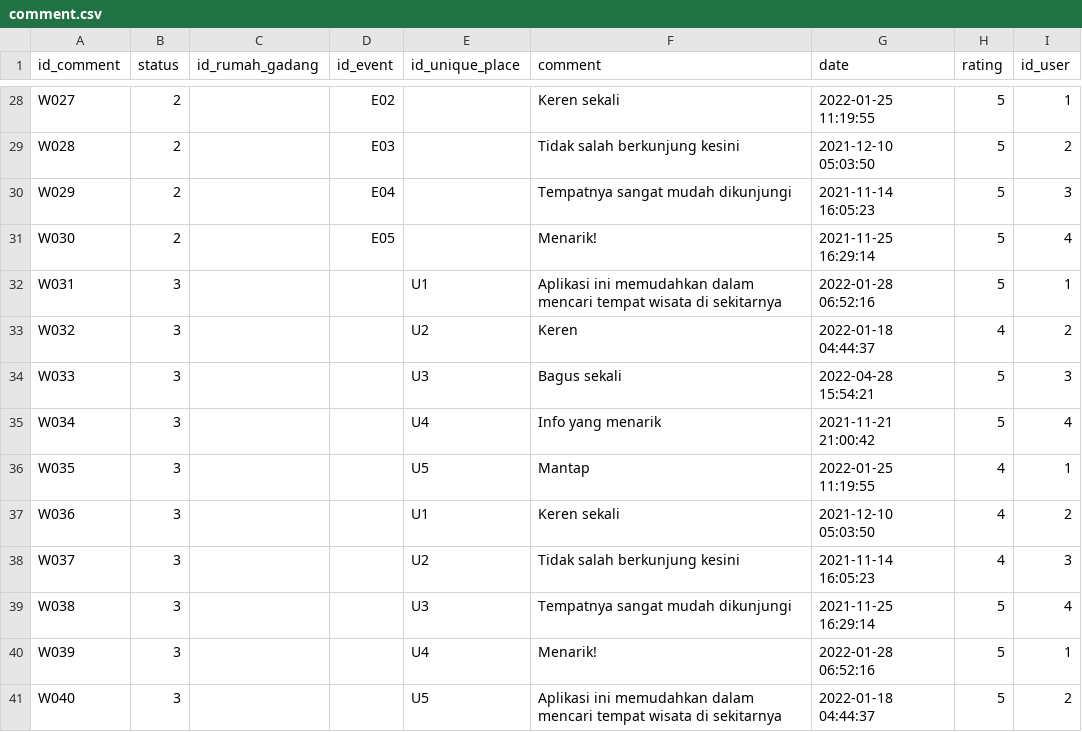
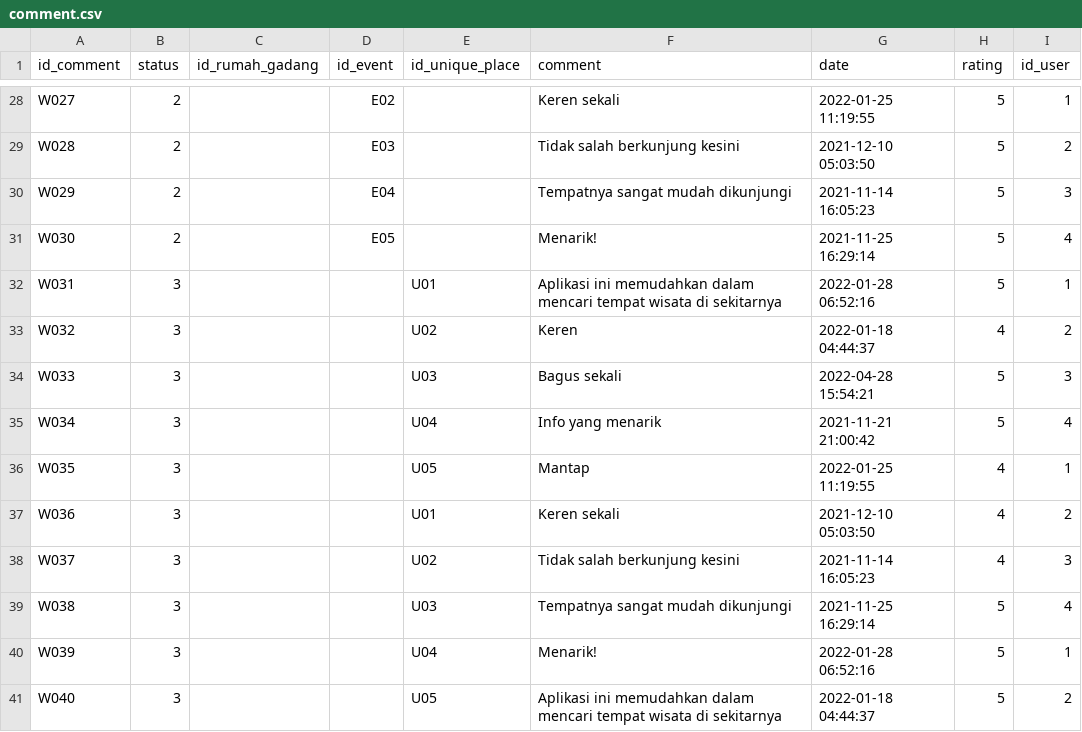
Before and after one commit to j03hanafi/desa-1000-rumah-gadang, a CSV file: writable/seeds/comment.csv, drawn as a sheet; only a part is shown, gaps mark what is left out.

```diff
--- a/writable/seeds/comment.csv
+++ b/writable/seeds/comment.csv
@@ -31,11 +31,11 @@ W029,2,,E04,,Tempatnya sangat mudah dikunjungi,2021-11-14 16:05:23,5,3
 W030,2,,E05,,Menarik!,2021-11-25 16:29:14,5,4
-W031,3,,,U1,Aplikasi ini memudahkan dalam mencari tempat wisata di sekitarnya,2022-01-28 06:52:16,5,1
-W032,3,,,U2,Keren,2022-01-18 04:44:37,4,2
-W033,3,,,U3,Bagus sekali,2022-04-28 15:54:21,5,3
-W034,3,,,U4,Info yang menarik,2021-11-21 21:00:42,5,4
-W035,3,,,U5,Mantap,2022-01-25 11:19:55,4,1
-W036,3,,,U1,Keren sekali,2021-12-10 05:03:50,4,2
-W037,3,,,U2,Tidak salah berkunjung kesini,2021-11-14 16:05:23,4,3
-W038,3,,,U3,Tempatnya sangat mudah dikunjungi,2021-11-25 16:29:14,5,4
-W039,3,,,U4,Menarik!,2022-01-28 06:52:16,5,1
-W040,3,,,U5,Aplikasi ini memudahkan dalam mencari tempat wisata di sekitarnya,2022-01-18 04:44:37,5,2
+W031,3,,,U01,Aplikasi ini memudahkan dalam mencari tempat wisata di sekitarnya,2022-01-28 06:52:16,5,1
+W032,3,,,U02,Keren,2022-01-18 04:44:37,4,2
+W033,3,,,U03,Bagus sekali,2022-04-28 15:54:21,5,3
+W034,3,,,U04,Info yang menarik,2021-11-21 21:00:42,5,4
+W035,3,,,U05,Mantap,2022-01-25 11:19:55,4,1
+W036,3,,,U01,Keren sekali,2021-12-10 05:03:50,4,2
+W037,3,,,U02,Tidak salah berkunjung kesini,2021-11-14 16:05:23,4,3
+W038,3,,,U03,Tempatnya sangat mudah dikunjungi,2021-11-25 16:29:14,5,4
+W039,3,,,U04,Menarik!,2022-01-28 06:52:16,5,1
+W040,3,,,U05,Aplikasi ini memudahkan dalam mencari tempat wisata di sekitarnya,2022-01-18 04:44:37,5,2
```
Also changed, not shown: writable/seeds/detail_facility_rumah_gadang.csv, writable/seeds/event_gallery.csv, 9 other files.
